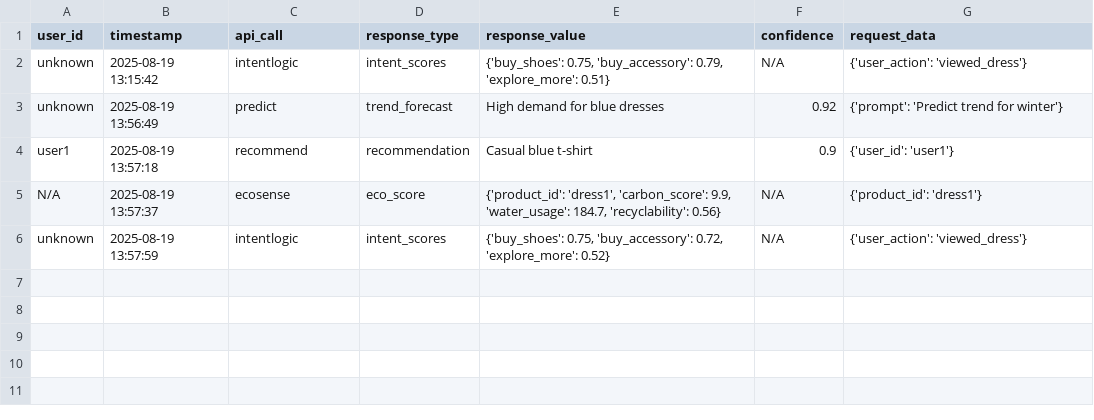
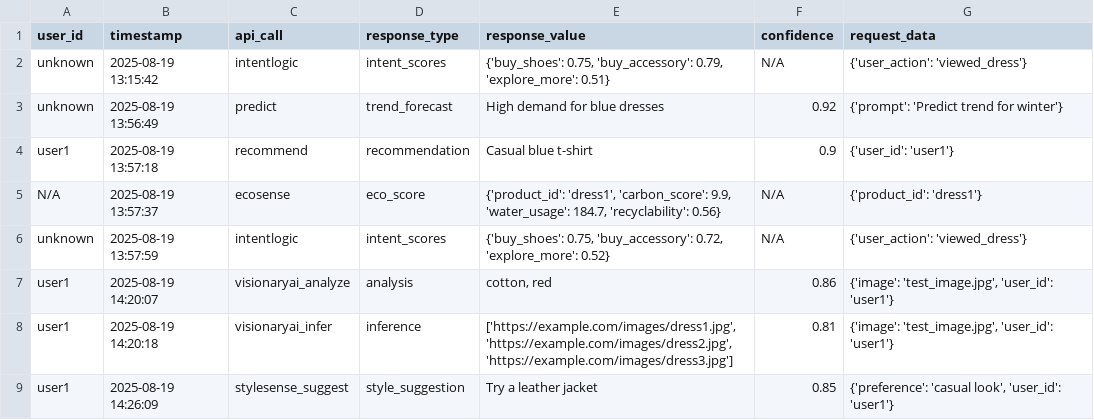
Before and after one commit to San-infinityai/InfinityStyleVerse, a CSV file: data/logs/infinitybrain_logs.csv, drawn as a sheet.

```diff
--- a/data/logs/infinitybrain_logs.csv
+++ b/data/logs/infinitybrain_logs.csv
@@ -6 +6,4 @@ N/A,2025-08-19 13:57:37,ecosense,eco_score,"{'product_id': 'dress1', 'carbon_sco
 unknown,2025-08-19 13:57:59,intentlogic,intent_scores,"{'buy_shoes': 0.75, 'buy_accessory': 0.72, 'explore_more': 0.52}",N/A,{'user_action': 'viewed_dress'}
+user1,2025-08-19 14:20:07,visionaryai_analyze,analysis,"cotton, red",0.86,"{'image': 'test_image.jpg', 'user_id': 'user1'}"
+user1,2025-08-19 14:20:18,visionaryai_infer,inference,"['https://example.com/images/dress1.jpg', 'https://example.com/images/dress2.jpg', 'https://example.com/images/dress3.jpg']",0.81,"{'image': 'test_image.jpg', 'user_id': 'user1'}"
+user1,2025-08-19 14:26:09,stylesense_suggest,style_suggestion,Try a leather jacket,0.85,"{'preference': 'casual look', 'user_id': 'user1'}"
```
Also changed, not shown: 2 other files.
